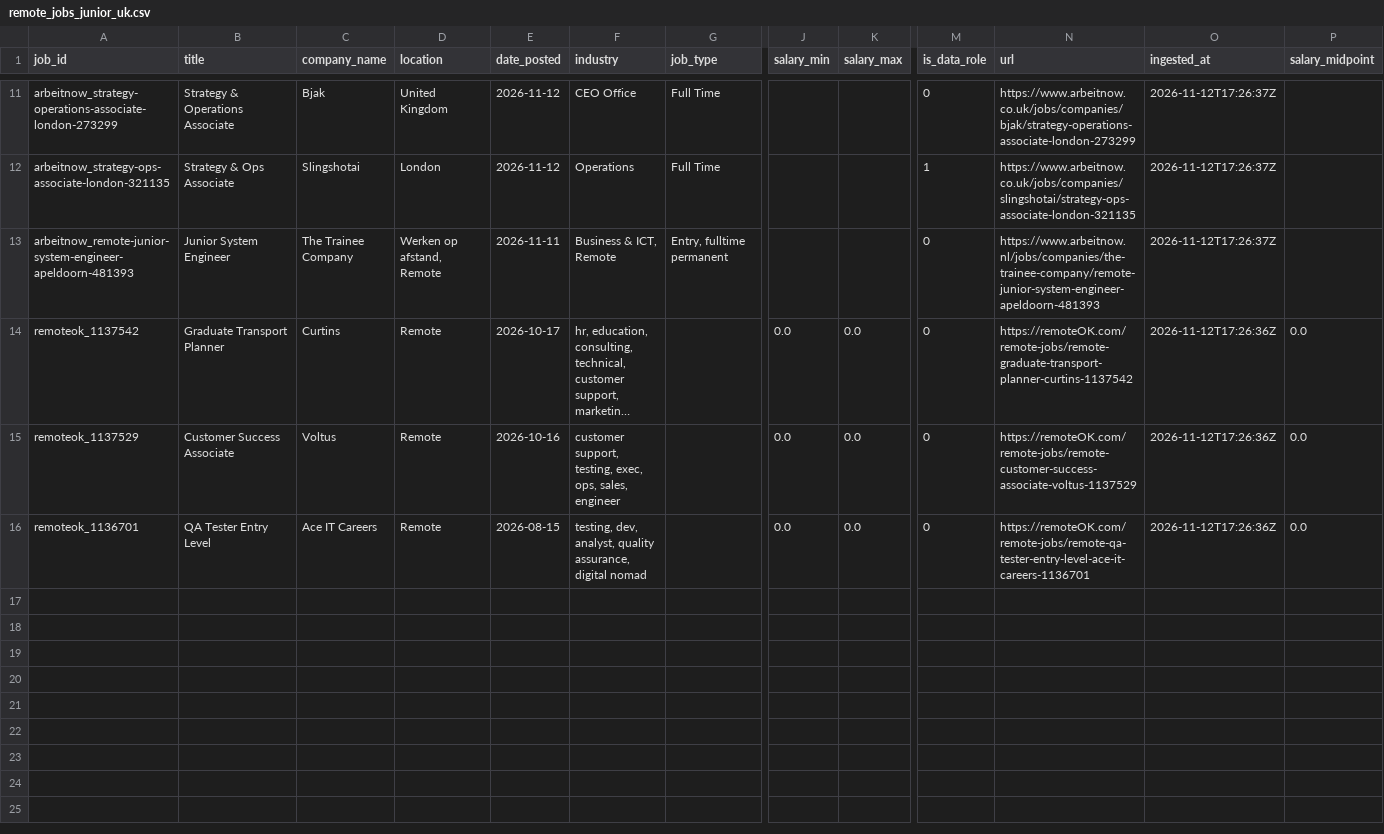
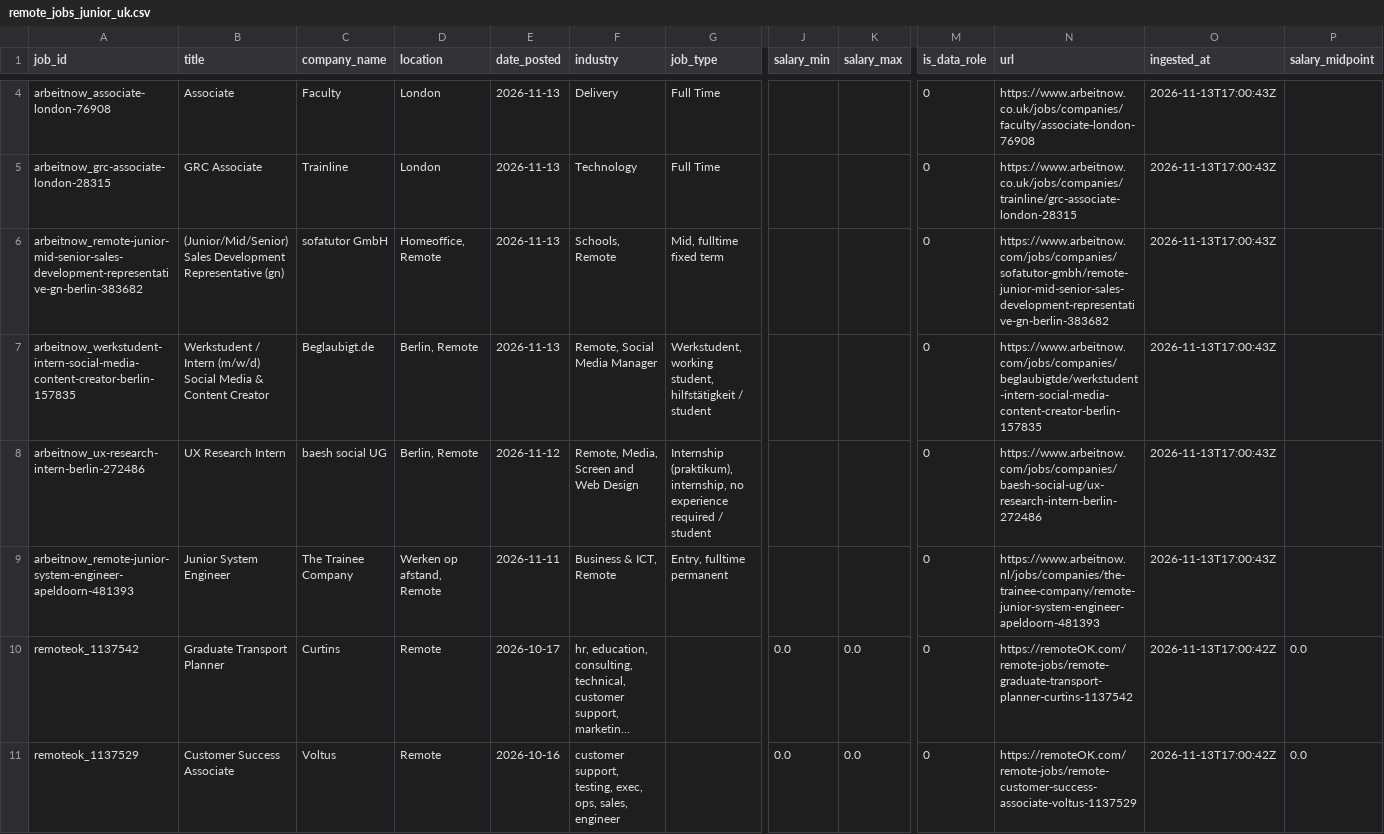
Before and after one commit to toonice/remote-job-market-pipeline, a CSV file: data/remote_jobs_junior_uk.csv, drawn as a sheet; only a part is shown, gaps mark what is left out; long unchanged cells end in …; removed rows and columns are numbered as before the commit, all else as after; rows hold the shown columns only; the diff covers the shown part only; the diff names each change by its address in the sheet, - before the commit and + after, or states it on an @@ line.

```diff
--- a/data/remote_jobs_junior_uk.csv
+++ b/data/remote_jobs_junior_uk.csv
-row 11: arbeitnow_strategy-operations-associate-london-273299 | Strategy & Operations Associate | Bjak | United Kingdom | 2026-11-12 | CEO Office | Full Time |  |  | 0 | https://www.arbeitnow.co.uk/jobs/companies/bjak/strategy-operations-associate-london-273299 | 2026-11-12T17:26:37Z
-row 12: arbeitnow_strategy-ops-associate-london-321135 | Strategy & Ops Associate | Slingshotai | London | 2026-11-12 | Operations | Full Time |  |  | 1 | https://www.arbeitnow.co.uk/jobs/companies/slingshotai/strategy-ops-associate-london-321135 | 2026-11-12T17:26:37Z
+row 4: arbeitnow_associate-london-76908 | Associate | Faculty | London | 2026-11-13 | Delivery | Full Time |  |  | 0 | https://www.arbeitnow.co.uk/jobs/companies/faculty/associate-london-76908 | 2026-11-13T17:00:43Z
+row 5: arbeitnow_grc-associate-london-28315 | GRC Associate | Trainline | London | 2026-11-13 | Technology | Full Time |  |  | 0 | https://www.arbeitnow.co.uk/jobs/companies/trainline/grc-associate-london-28315 | 2026-11-13T17:00:43Z
+row 6: arbeitnow_remote-junior-mid-senior-sales-development-representative-gn-berlin-383682 | (Junior/Mid/Senior) Sales Development Representative (gn) | sofatutor GmbH | Homeoffice, Remote | 2026-11-13 | Schools, Remote | Mid, fulltime fixed term |  |  | 0 | https://www.arbeitnow.com/jobs/companies/sofatutor-gmbh/remote-junior-mid-senior-sales-development-representative-gn-berlin-383682 | 2026-11-13T17:00:43Z
+row 7: arbeitnow_werkstudent-intern-social-media-content-creator-berlin-157835 | Werkstudent / Intern (m/w/d) Social Media & Content Creator | Beglaubigt.de | Berlin, Remote | 2026-11-13 | Remote, Social Media Manager | Werkstudent, working student, hilfstätigkeit / student |  |  | 0 | https://www.arbeitnow.com/jobs/companies/beglaubigtde/werkstudent-intern-social-media-content-creator-berlin-157835 | 2026-11-13T17:00:43Z
+row 8: arbeitnow_ux-research-intern-berlin-272486 | UX Research Intern | baesh social UG | Berlin, Remote | 2026-11-12 | Remote, Media, Screen and Web Design | Internship (praktikum), internship, no experience required / student |  |  | 0 | https://www.arbeitnow.com/jobs/companies/baesh-social-ug/ux-research-intern-berlin-272486 | 2026-11-13T17:00:43Z
-O9 (ingested_at): 2026-11-12T17:26:37Z
+O9 (ingested_at): 2026-11-13T17:00:43Z
-O10:O11 (ingested_at): 2026-11-12T17:26:36Z
+O10:O11 (ingested_at): 2026-11-13T17:00:42Z
-row 16: remoteok_1136701 | QA Tester Entry Level | Ace IT Careers | Remote | 2026-08-15 | testing, dev, analyst, quality assurance, digital nomad |  | 0.0 | 0.0 | 0 | https://remoteOK.com/remote-jobs/remote-qa-tester-entry-level-ace-it-careers-1136701 | 2026-11-12T17:26:36Z | 0.0
```
Also changed, not shown: 1 added row, 8 removed rows and 7 edited cells elsewhere in this file, 4 other files.
